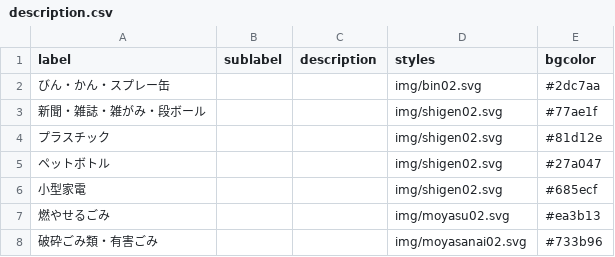
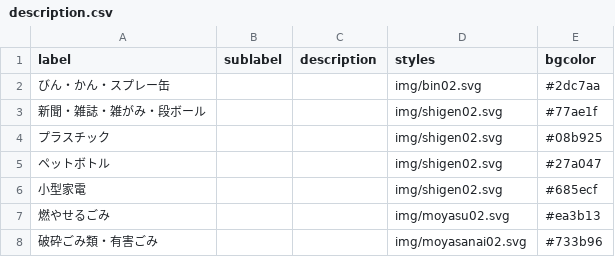
Before and after one commit to onot01/5374, a CSV file: data/description.csv, drawn as a sheet.

Commit message:
Update description.csv

```diff
--- a/data/description.csv
+++ b/data/description.csv
@@ -3,3 +3,3 @@ label,sublabel,description,styles,bgcolor
 新聞・雑誌・雑がみ・段ボール,,,img/shigen02.svg,#77ae1f
-プラスチック,,,img/shigen02.svg,#81d12e
+プラスチック,,,img/shigen02.svg,#08b925
 ペットボトル,,,img/shigen02.svg,#27a047
```
